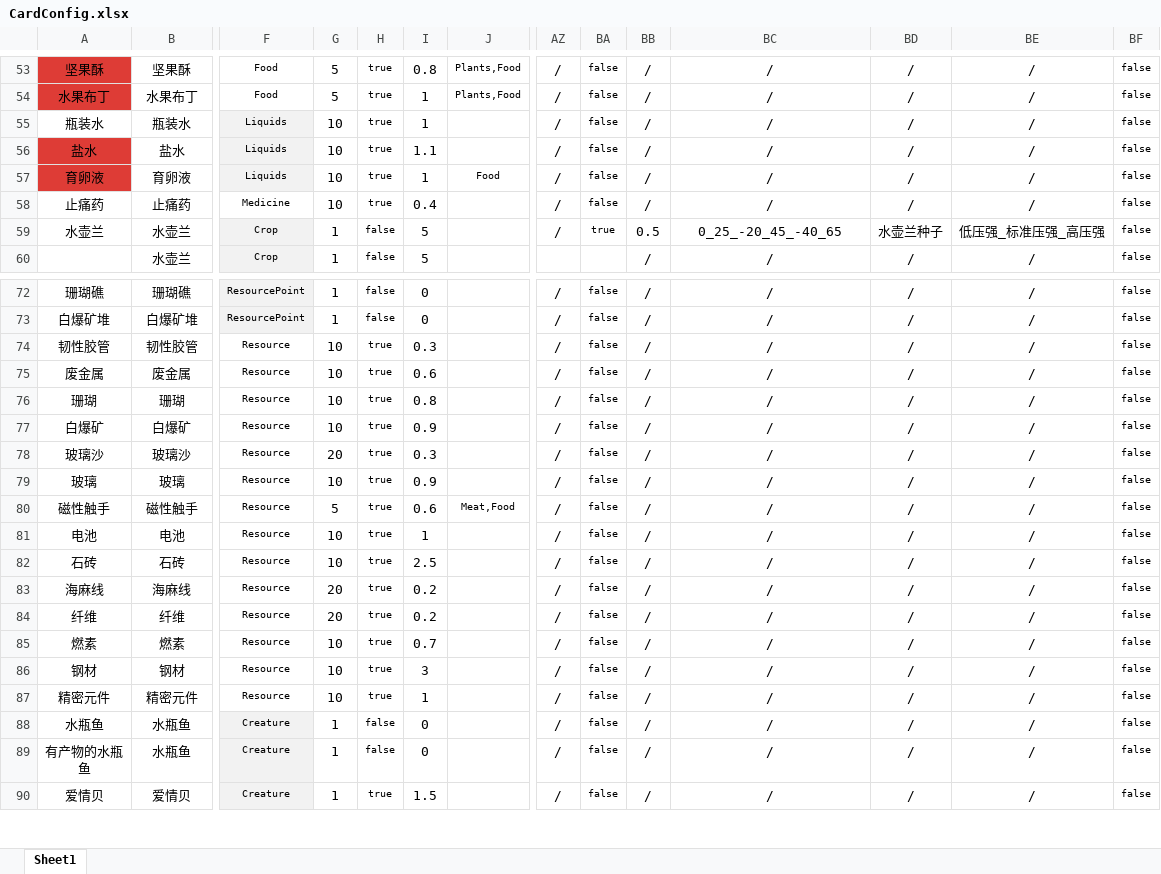
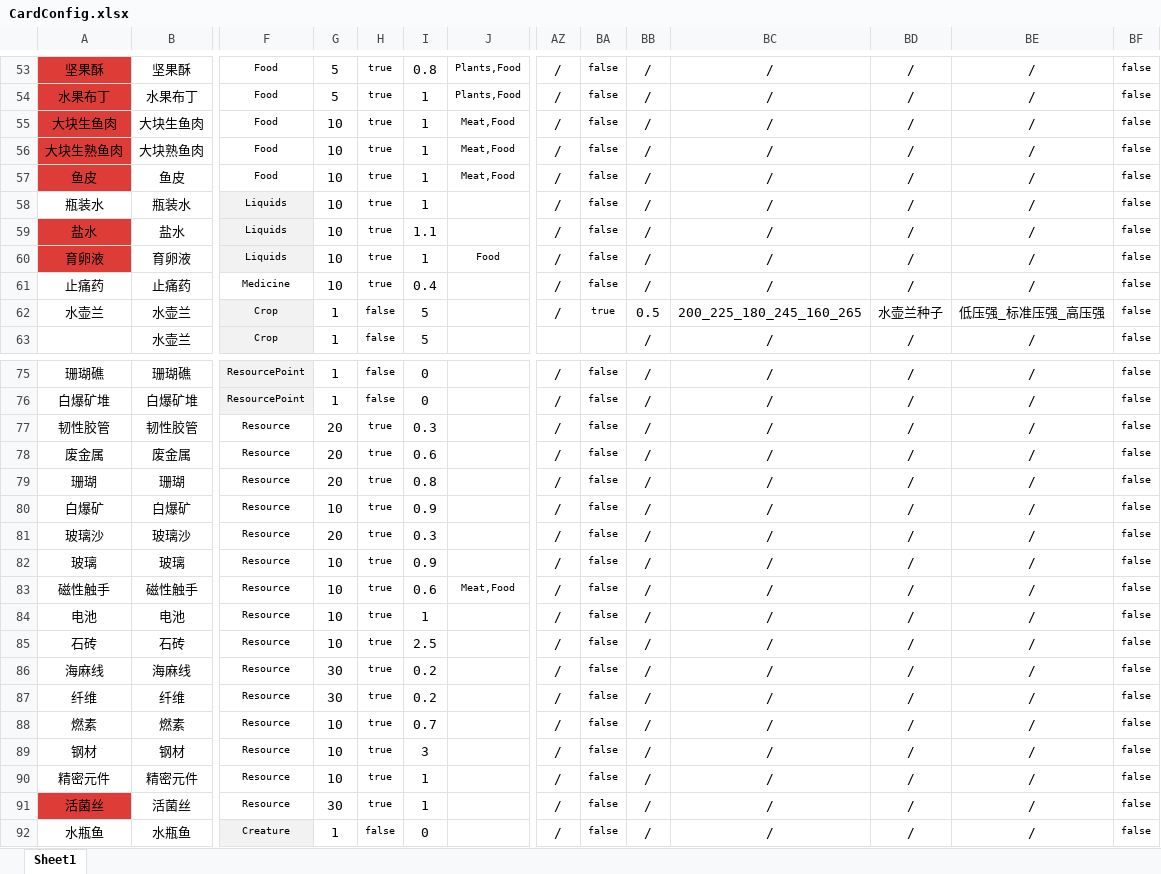
Before and after one commit to Cindyxj1011001101/WindowsSurvival, an Excel workbook: Assets/StreamingAssets/Excel/CardConfig.xlsx, sheet Sheet1, drawn as a sheet; only a part is shown, gaps mark what is left out; the shorter side is filled out with more unchanged rows; values as stored, in another font and other column widths than the file's, no borders; addresses are those after the commit; rows hold the shown columns only; the diff covers the shown part only; the diff names each change by its address in the sheet, - before the commit and + after, or states it on an @@ line.

```diff
--- a/Assets/StreamingAssets/Excel/CardConfig.xlsx (sheet Sheet1)
+++ b/Assets/StreamingAssets/Excel/CardConfig.xlsx (sheet Sheet1)
+row 55: 大块生鱼肉 | 大块生鱼肉 | Food | 10 | true | 1 | Meat,Food | / | false | / | / | / | / | false
+row 56: 大块生熟鱼肉 | 大块熟鱼肉 | Food | 10 | true | 1 | Meat,Food | / | false | / | / | / | / | false
+row 57: 鱼皮 | 鱼皮 | Food | 10 | true | 1 | Meat,Food | / | false | / | / | / | / | false
-BC62: 0_25_-20_45_-40_65
+BC62: 200_225_180_245_160_265
-G77:G79: 10
+G77:G79: 20
-G83: 5
+G83: 10
-G86:G87: 20
+G86:G87: 30
+row 91: 活菌丝 | 活菌丝 | Resource | 30 | true | 1 |  | / | false | / | / | / | / | false
```
Also changed, not shown: 21 edited cells and cell formats elsewhere in this sheet, 8 other files.
